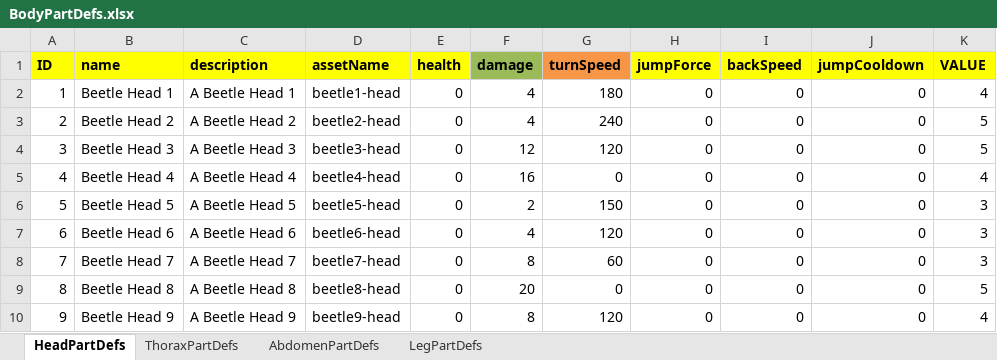
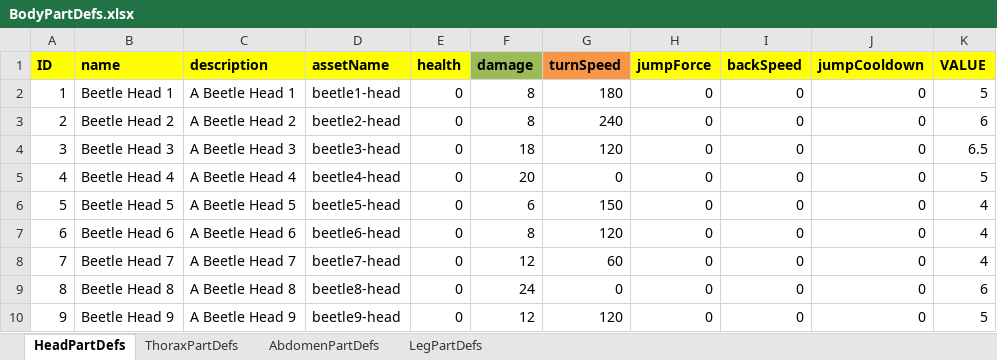
Before and after one commit to Recursiveanomaly/ld35, an Excel workbook: UnityProject/LD35/Assets/StaticDefinitions/BodyPartDefs.xlsx, sheet HeadPartDefs, drawn as a sheet; values as stored, in another font and other column widths than the file's, no borders; table styles not drawn; the diff names each change by its address in the sheet, - before the commit and + after, or states it on an @@ line.

Commit message:
revised to have base values included

```diff
--- a/UnityProject/LD35/Assets/StaticDefinitions/BodyPartDefs.xlsx (sheet HeadPartDefs)
+++ b/UnityProject/LD35/Assets/StaticDefinitions/BodyPartDefs.xlsx (sheet HeadPartDefs)
-F2:F3 (damage): 4
+F2:F3 (damage): 8
-K2 (VALUE): 4
+K2 (VALUE): 5
-K3 (VALUE): 5
+K3 (VALUE): 6
-F4 (damage): 12
+F4 (damage): 18
-K4 (VALUE): 5
+K4 (VALUE): 6.5
-F5 (damage): 16
+F5 (damage): 20
-K5 (VALUE): 4
+K5 (VALUE): 5
-F6 (damage): 2
+F6 (damage): 6
-K6:K8 (VALUE): 3
+K6:K8 (VALUE): 4
-F7 (damage): 4
+F7 (damage): 8
-F8 (damage): 8
+F8 (damage): 12
-F9 (damage): 20
+F9 (damage): 24
-K9 (VALUE): 5
+K9 (VALUE): 6
-F10 (damage): 8
+F10 (damage): 12
-K10 (VALUE): 4
+K10 (VALUE): 5
```
Also changed, not shown: sheet ThoraxPartDefs, sheet AbdomenPartDefs, sheet LegPartDefs.
